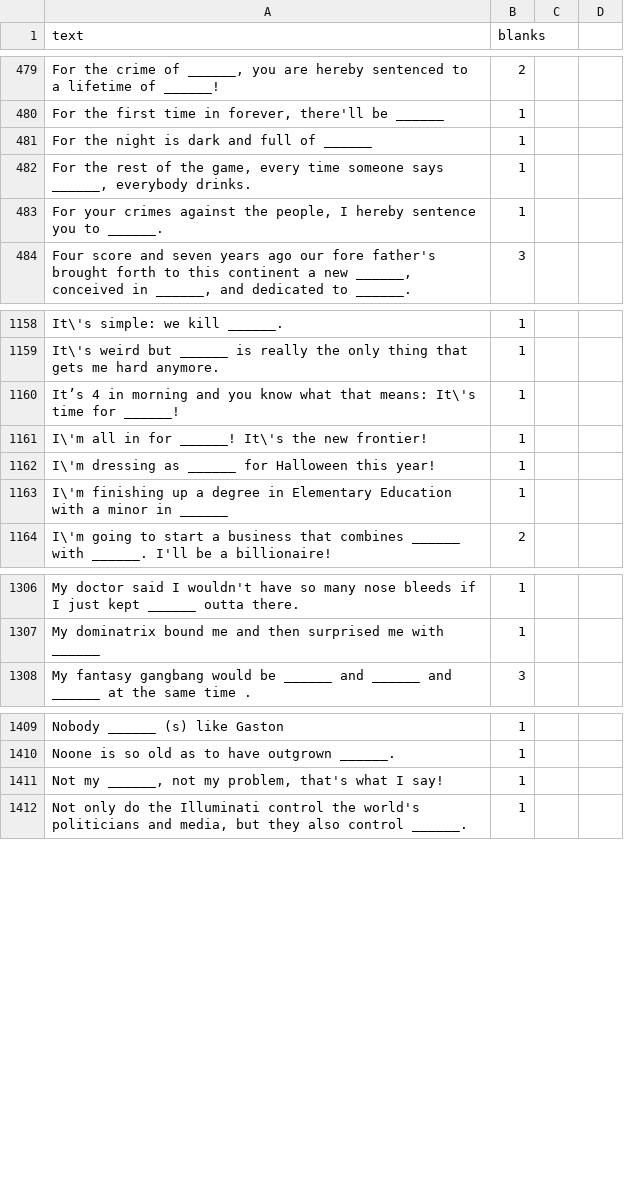
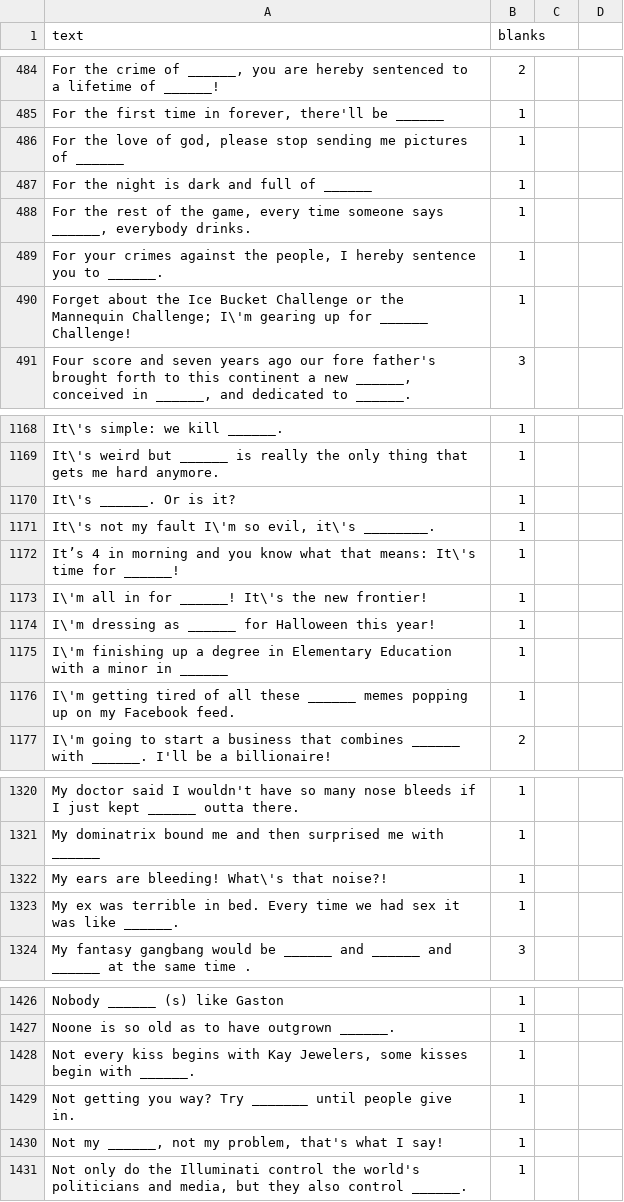
Before and after one commit to amdewstow/CAHIdeas, a CSV file: _r_cahideas__cards_black_.csv, drawn as a sheet; only a part is shown, gaps mark what is left out; the diff covers the shown part only.

```diff
--- a/_r_cahideas__cards_black_.csv
+++ b/_r_cahideas__cards_black_.csv
@@ -480,2 +485,3 @@ text,blanks
 "For the first time in forever, there'll be ______",1
+"For the love of god, please stop sending me pictures of ______",1
 "For the night is dark and full of ______",1
@@ -483,2 +489,3 @@ text,blanks
 "For your crimes against the people, I hereby sentence you to ______.",1
+"Forget about the Ice Bucket Challenge or the Mannequin Challenge; I\'m gearing up for ______ Challenge!",1
 "Four score and seven years ago our fore father's brought forth to this continent a new ______, conceived in ______, and dedicated to ______.",3
@@ -1159,2 +1169,4 @@ text,blanks
 "It\'s weird but ______ is really the only thing that gets me hard anymore.",1
+"It\'s ______. Or is it?",1
+"It\'s not my fault I\'m so evil, it\'s ________.",1
 "It’s 4 in morning and you know what that means: It\'s time for ______!",1
@@ -1163,2 +1175,3 @@ text,blanks
 "I\'m finishing up a degree in Elementary Education with a minor in ______",1
+"I\'m getting tired of all these ______ memes popping up on my Facebook feed.",1
 "I\'m going to start a business that combines ______ with ______. I'll be a billionaire!",2
@@ -1307,2 +1321,4 @@ text,blanks
 "My dominatrix bound me and then surprised me with ______",1
+"My ears are bleeding! What\'s that noise?!",1
+"My ex was terrible in bed. Every time we had sex it was like ______.",1
 "My fantasy gangbang would be ______ and ______ and ______ at the same time .",3
@@ -1410,2 +1427,4 @@ text,blanks
 "Noone is so old as to have outgrown ______.",1
+"Not every kiss begins with Kay Jewelers, some kisses begin with ______.",1
+"Not getting you way? Try _______ until people give in.",1
 "Not my ______, not my problem, that's what I say!",1
```
Also changed, not shown: 25 added rows elsewhere in this file, All_by_date_cards_black_.csv, All_cards_black_.csv, 7 other files.
